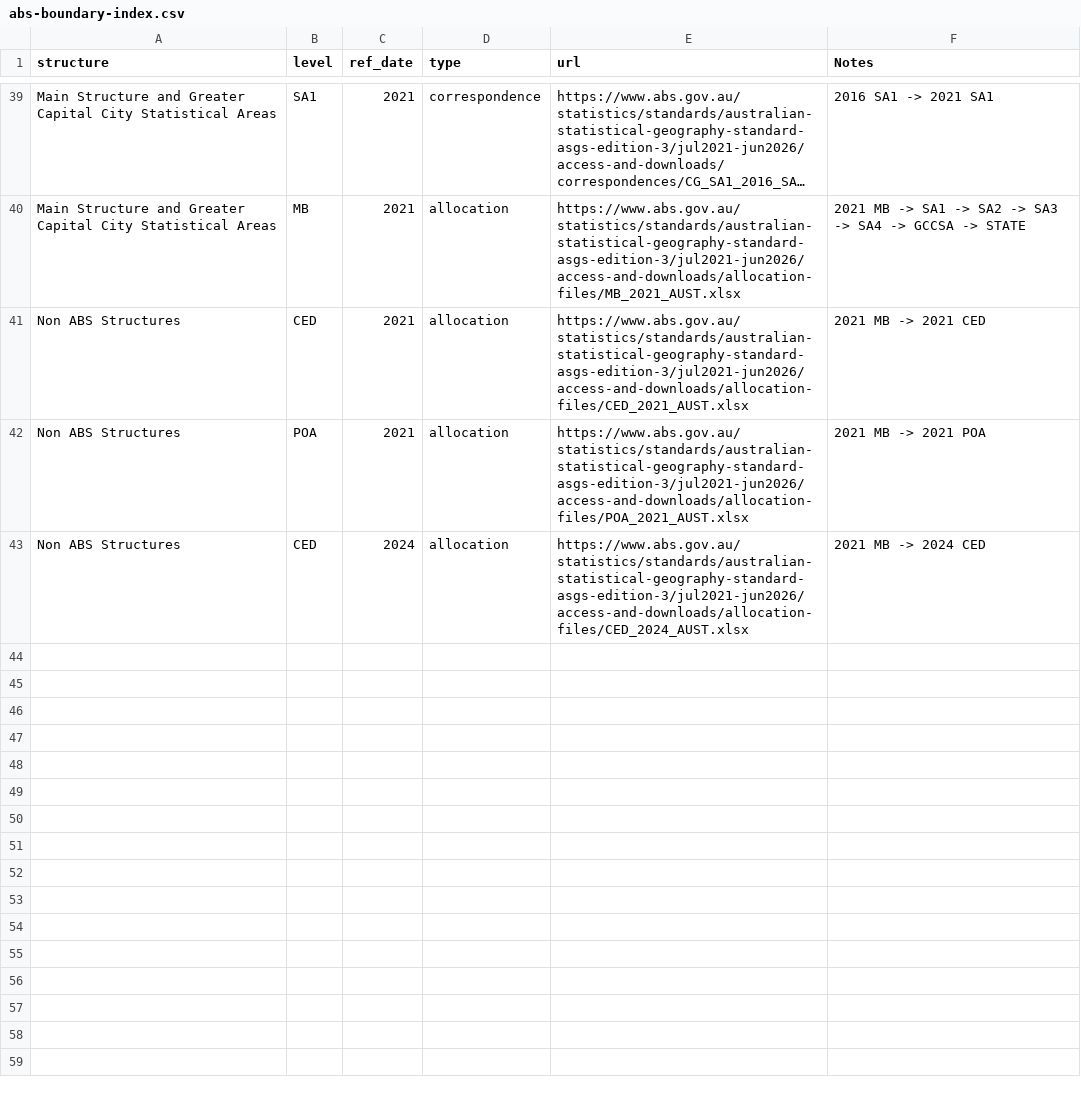
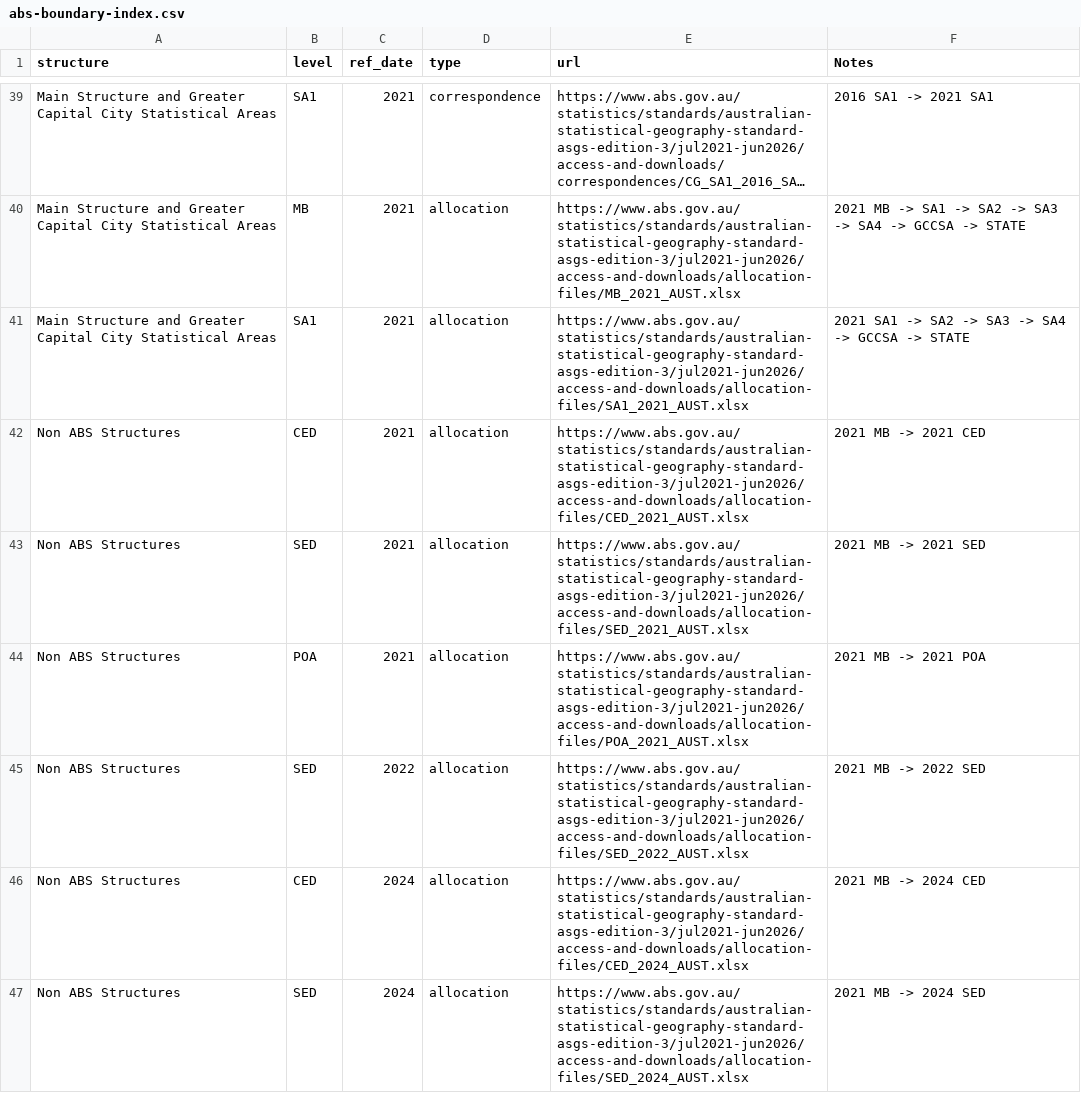
Before and after one commit to sarahcgallLtd/scgElectionsAU, a CSV file: data-raw/abs-boundary-index.csv, drawn as a sheet; only a part is shown, gaps mark what is left out; long unchanged cells end in …; the diff names each change by its address in the sheet, - before the commit and + after, or states it on an @@ line.

Commit message:
adding additional datasets to boundaries

```diff
--- a/data-raw/abs-boundary-index.csv
+++ b/data-raw/abs-boundary-index.csv
+row 41: Main Structure and Greater Capital City Statistical Areas | SA1 | 2021 | allocation | https://www.abs.gov.au/statistics/standards/australian-statistical-geography-standard-asgs-edition-3/jul2021-jun2026/access-and-downloads/allocation-files/SA1_2021_AUST.xlsx | 2021 SA1 -> SA2 -> SA3 -> SA4 -> GCCSA -> STATE
+row 43: Non ABS Structures | SED | 2021 | allocation | https://www.abs.gov.au/statistics/standards/australian-statistical-geography-standard-asgs-edition-3/jul2021-jun2026/access-and-downloads/allocation-files/SED_2021_AUST.xlsx | 2021 MB -> 2021 SED
+row 45: Non ABS Structures | SED | 2022 | allocation | https://www.abs.gov.au/statistics/standards/australian-statistical-geography-standard-asgs-edition-3/jul2021-jun2026/access-and-downloads/allocation-files/SED_2022_AUST.xlsx | 2021 MB -> 2022 SED
+row 47: Non ABS Structures | SED | 2024 | allocation | https://www.abs.gov.au/statistics/standards/australian-statistical-geography-standard-asgs-edition-3/jul2021-jun2026/access-and-downloads/allocation-files/SED_2024_AUST.xlsx | 2021 MB -> 2024 SED
```
Also changed, not shown: 1 other file.
